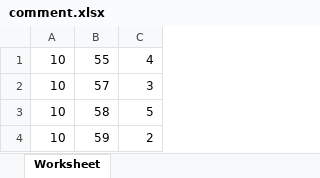
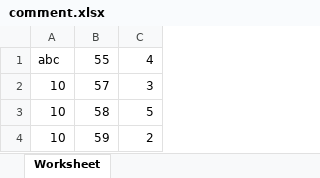
Before and after one commit to phuproz56/ecommerce-shop-vn, an Excel workbook: comment.xlsx, sheet Worksheet, drawn as a sheet; only a part is shown; values as stored, in another font and other column widths than the file's, no borders; the diff names each change by its address in the sheet, - before the commit and + after, or states it on an @@ line.

```diff
--- a/comment.xlsx (sheet Worksheet)
+++ b/comment.xlsx (sheet Worksheet)
-A1: 10
+A1: abc
```
Also changed, not shown: 38 other files.
